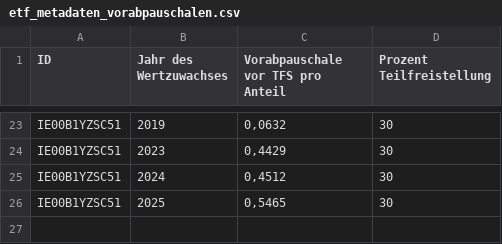
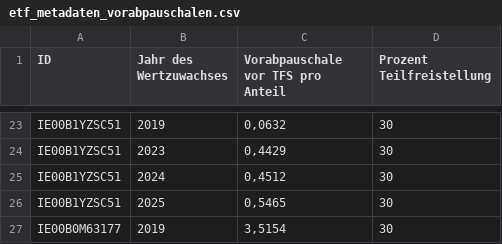
Before and after one commit to MelleD/portfolio-performance-vorabpauschale, a CSV file: etf_metadaten_vorabpauschalen.csv, drawn as a sheet; only a part is shown, gaps mark what is left out; the diff names each change by its address in the sheet, - before the commit and + after, or states it on an @@ line.

```diff
--- a/etf_metadaten_vorabpauschalen.csv
+++ b/etf_metadaten_vorabpauschalen.csv
+row 27: IE00B0M63177 | 2019 | 3,5154 | 30
```
